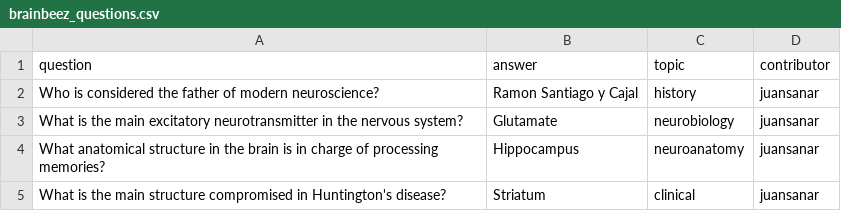
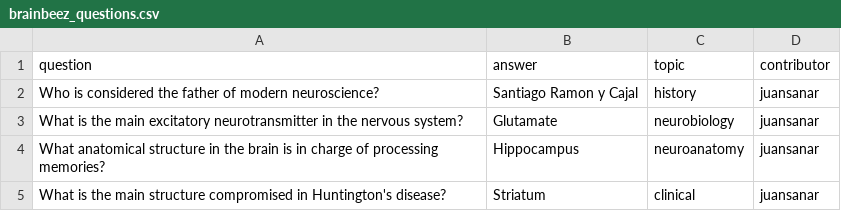
Before and after one commit to juansamdphd/brain_bee_game, a CSV file: brainbeez_questions.csv, drawn as a sheet.

Commit message:
Fixing answers!

```diff
--- a/brainbeez_questions.csv
+++ b/brainbeez_questions.csv
@@ -1,3 +1,3 @@
 question,answer,topic,contributor
-Who is considered the father of modern neuroscience?,Ramon Santiago y Cajal,history,juansanar
+Who is considered the father of modern neuroscience?, Santiago Ramon y Cajal,history,juansanar
 What is the main excitatory neurotransmitter in the nervous system?,Glutamate,neurobiology,juansanar
```
Also changed, not shown: 1 other file.
